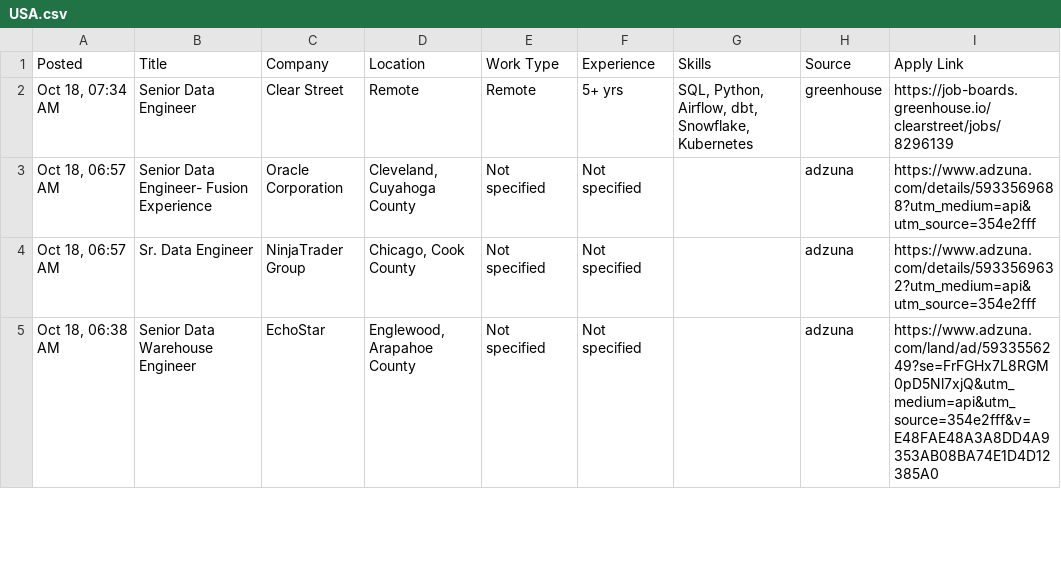
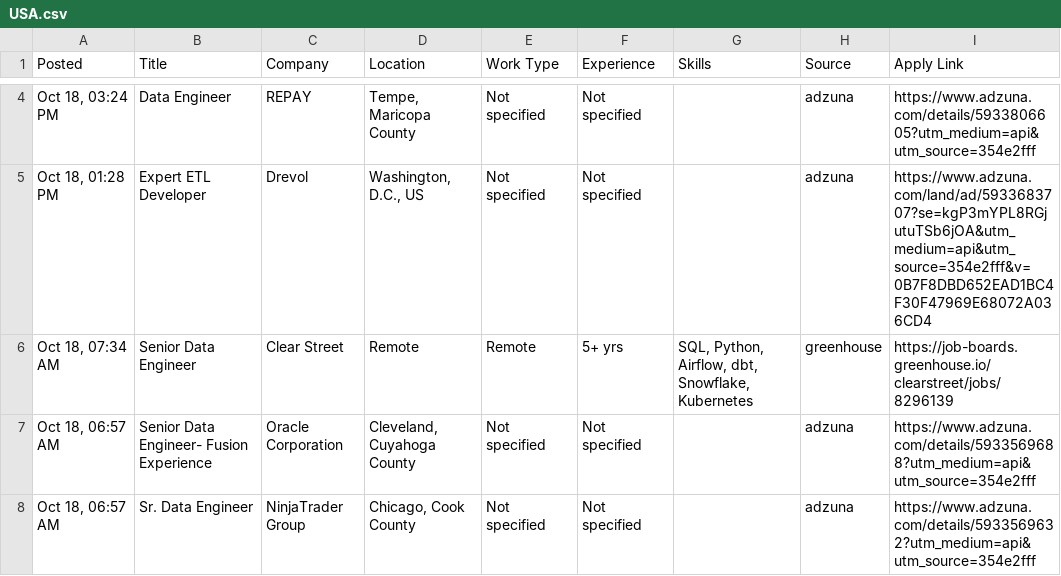
Before and after one commit to VenkyReddy09/job-hunter, a CSV file: jobs/2026-10-18/USA.csv, drawn as a sheet; only a part is shown, gaps mark what is left out; the shorter side is filled out with more unchanged rows; the diff covers the shown part only; the diff names each change by its address in the sheet, - before the commit and + after, or states it on an @@ line.

```diff
--- a/jobs/2026-10-18/USA.csv
+++ b/jobs/2026-10-18/USA.csv
+row 4: Oct 18, 03:24 PM | Data Engineer | REPAY | Tempe, Maricopa County | Not specified | Not specified |  | adzuna | https://www.adzuna.com/details/5933806605?utm_medium=api&utm_source=354e2fff
+row 5: Oct 18, 01:28 PM | Expert ETL Developer | Drevol | Washington, D.C., US | Not specified | Not specified |  | adzuna | https://www.adzuna.com/land/ad/5933683707?se=kgP3mYPL8RGjutuTSb6jOA&utm_medium=api&utm_source=354e2fff&v=0B7F8DBD652EAD1BC4F30F47969E68072A036CD4
```
Also changed, not shown: 4 added rows elsewhere in this file, data/jobs.csv, jobs/2026-10-18/India.csv, 2 other files.
